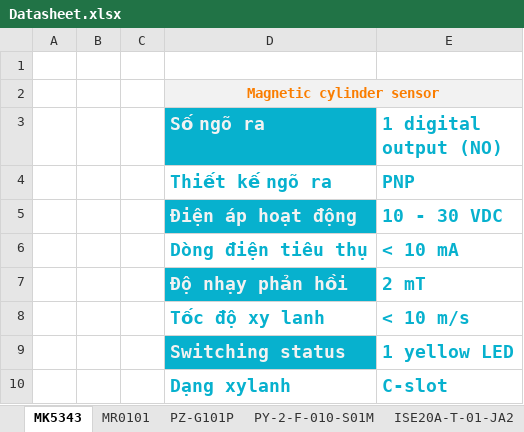
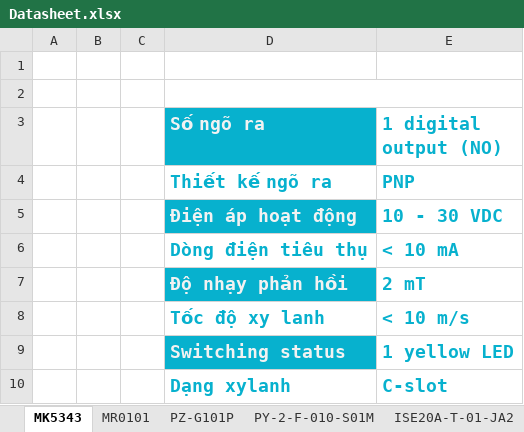
Before and after one commit to DuThuBa319/ar-vr_Wembley_AR, an Excel workbook: Source/Các thiết bị/Datasheet.xlsx, sheet MK5343, drawn as a sheet; values as stored, in another font and other column widths than the file's, no borders; the diff names each change by its address in the sheet, - before the commit and + after, or states it on an @@ line.

```diff
--- a/Source/Các thiết bị/Datasheet.xlsx (sheet MK5343)
+++ b/Source/Các thiết bị/Datasheet.xlsx (sheet MK5343)
-D2 (Số ngõ ra): Magnetic cylinder sensor
+D2 (Số ngõ ra): (empty)
-D2:E2 fill: #F2F2F2
+D2:E2 fill: none
```
Also changed, not shown: 20 other files.
